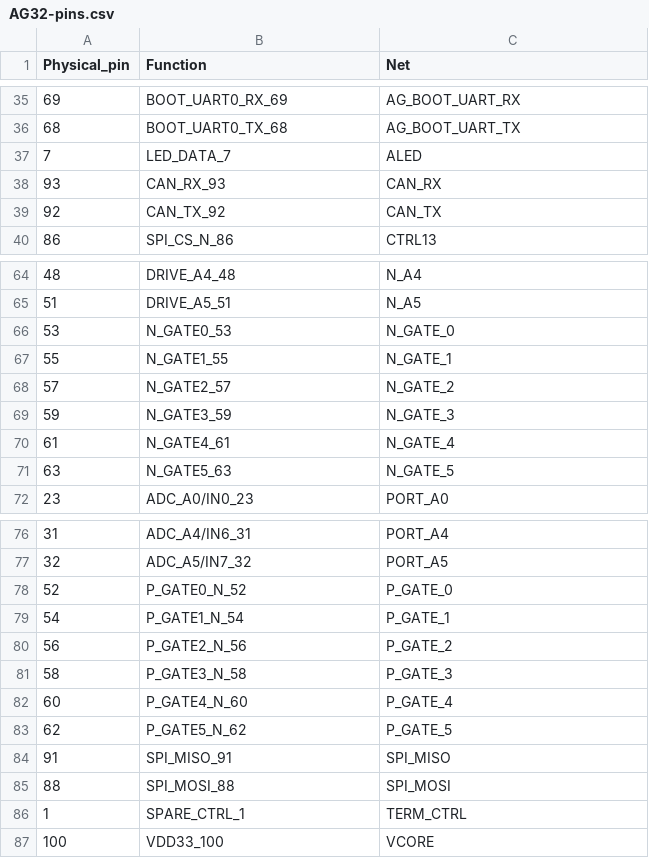
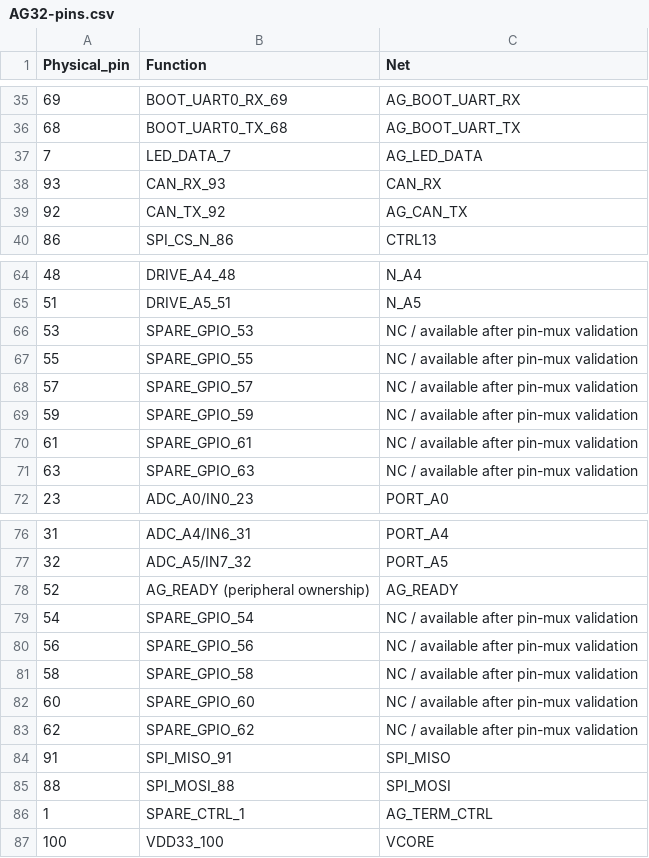
Before and after one commit to andreapiccini/spaghettilab-community, a CSV file: hardware/backbone/bom/lab-v1/AG32-pins.csv, drawn as a sheet; only a part is shown, gaps mark what is left out; the diff covers the shown part only.

```diff
--- a/hardware/backbone/bom/lab-v1/AG32-pins.csv
+++ b/hardware/backbone/bom/lab-v1/AG32-pins.csv
@@ -36,5 +36,5 @@ Physical_pin,Function,Net
 68,BOOT_UART0_TX_68,AG_BOOT_UART_TX
-7,LED_DATA_7,ALED
+7,LED_DATA_7,AG_LED_DATA
 93,CAN_RX_93,CAN_RX
-92,CAN_TX_92,CAN_TX
+92,CAN_TX_92,AG_CAN_TX
 86,SPI_CS_N_86,CTRL13
@@ -65,8 +65,8 @@ Physical_pin,Function,Net
 51,DRIVE_A5_51,N_A5
-53,N_GATE0_53,N_GATE_0
-55,N_GATE1_55,N_GATE_1
-57,N_GATE2_57,N_GATE_2
-59,N_GATE3_59,N_GATE_3
-61,N_GATE4_61,N_GATE_4
-63,N_GATE5_63,N_GATE_5
+53,SPARE_GPIO_53,NC / available after pin-mux validation
+55,SPARE_GPIO_55,NC / available after pin-mux validation
+57,SPARE_GPIO_57,NC / available after pin-mux validation
+59,SPARE_GPIO_59,NC / available after pin-mux validation
+61,SPARE_GPIO_61,NC / available after pin-mux validation
+63,SPARE_GPIO_63,NC / available after pin-mux validation
 23,ADC_A0/IN0_23,PORT_A0
@@ -77,11 +77,11 @@ Physical_pin,Function,Net
 32,ADC_A5/IN7_32,PORT_A5
-52,P_GATE0_N_52,P_GATE_0
-54,P_GATE1_N_54,P_GATE_1
-56,P_GATE2_N_56,P_GATE_2
-58,P_GATE3_N_58,P_GATE_3
-60,P_GATE4_N_60,P_GATE_4
-62,P_GATE5_N_62,P_GATE_5
+52,AG_READY (peripheral ownership),AG_READY
+54,SPARE_GPIO_54,NC / available after pin-mux validation
+56,SPARE_GPIO_56,NC / available after pin-mux validation
+58,SPARE_GPIO_58,NC / available after pin-mux validation
+60,SPARE_GPIO_60,NC / available after pin-mux validation
+62,SPARE_GPIO_62,NC / available after pin-mux validation
 91,SPI_MISO_91,SPI_MISO
 88,SPI_MOSI_88,SPI_MOSI
-1,SPARE_CTRL_1,TERM_CTRL
+1,SPARE_CTRL_1,AG_TERM_CTRL
 100,VDD33_100,VCORE
```
Also changed, not shown: 10 edited cells elsewhere in this file, hardware/backbone/bom/lab-v1/assembly-variants.csv, hardware/backbone/bom/lab-v1/bom-ag_base.csv, 24 other files.
